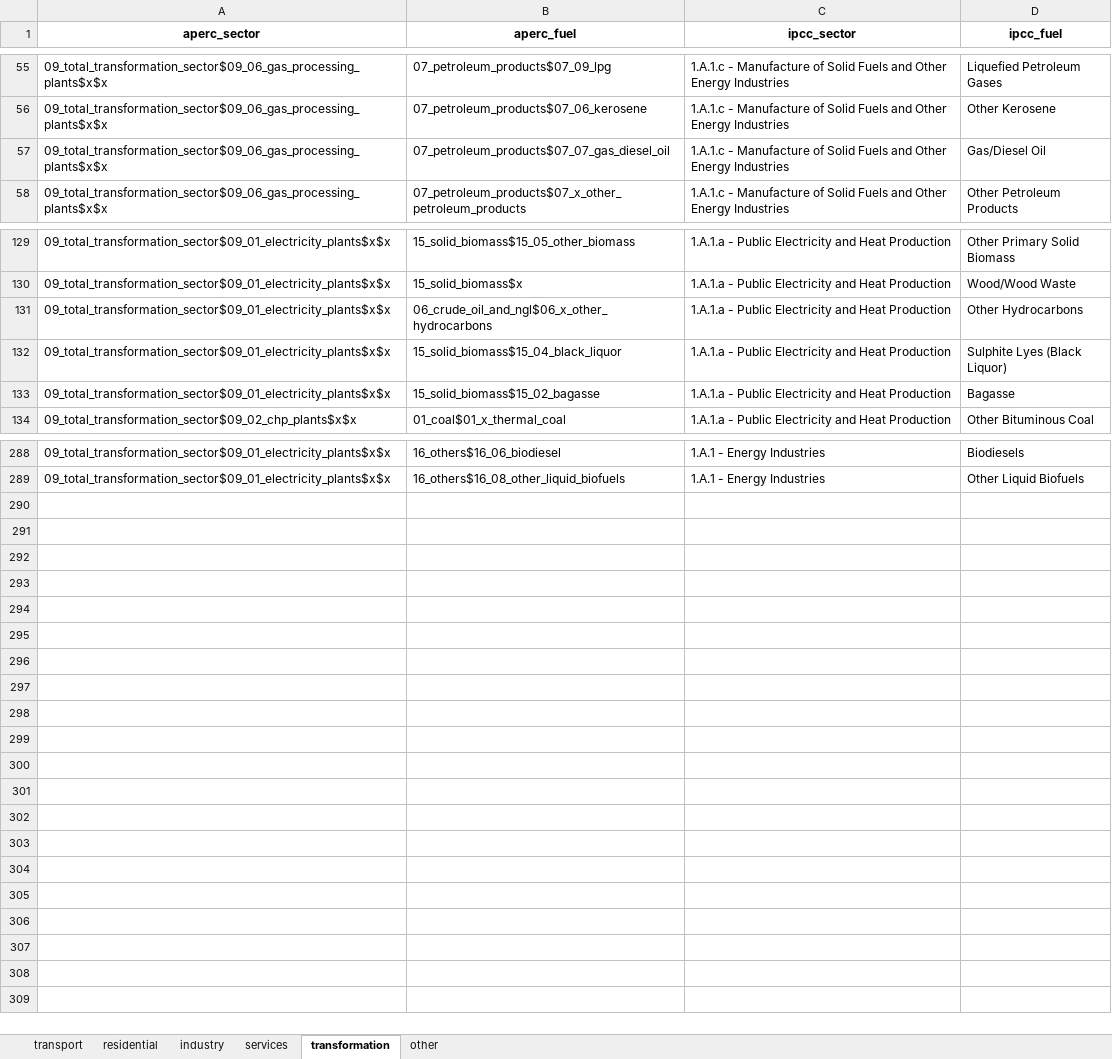
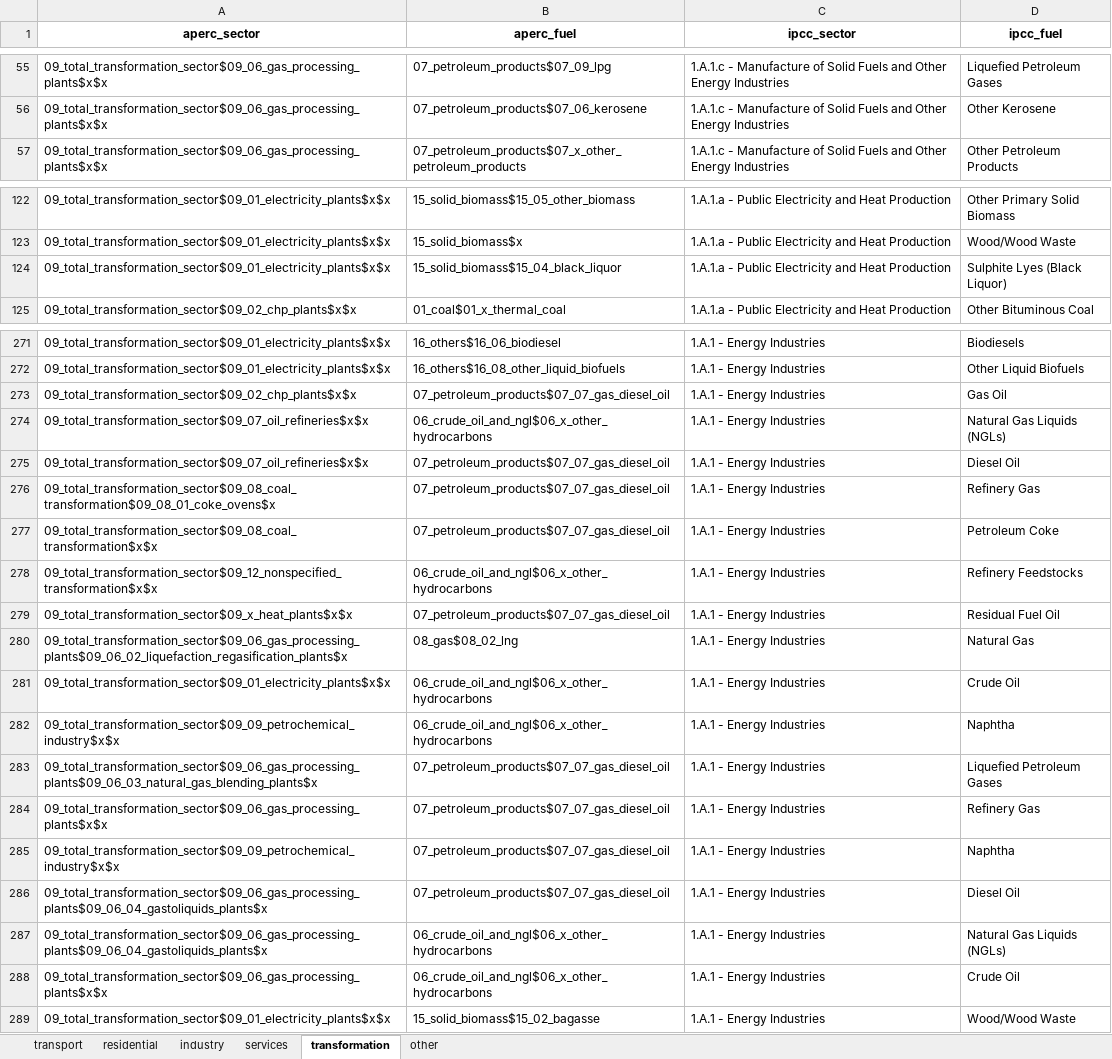
Before and after one commit to asia-pacific-energy-research-centre/aperc-emissions, an Excel workbook: config/aperc_to_ipcc_sector_mappings.xlsx, sheet transformation, drawn as a sheet; only a part is shown, gaps mark what is left out; values as stored, in another font and other column widths than the file's, no borders; removed rows and columns are numbered as before the commit, all else as after; the diff covers the shown part only; the diff names each change by its address in the sheet, - before the commit and + after, or states it on an @@ line.

```diff
--- a/config/aperc_to_ipcc_sector_mappings.xlsx (sheet transformation)
+++ b/config/aperc_to_ipcc_sector_mappings.xlsx (sheet transformation)
-row 57: 09_total_transformation_sector$09_06_gas_processing_plants$x$x | 07_petroleum_products$07_07_gas_diesel_oil | 1.A.1.c - Manufacture of Solid Fuels and Other Energy Industries | Gas/Diesel Oil
-row 131: 09_total_transformation_sector$09_01_electricity_plants$x$x | 06_crude_oil_and_ngl$06_x_other_hydrocarbons | 1.A.1.a - Public Electricity and Heat Production | Other Hydrocarbons
-row 133: 09_total_transformation_sector$09_01_electricity_plants$x$x | 15_solid_biomass$15_02_bagasse | 1.A.1.a - Public Electricity and Heat Production | Bagasse
+row 273: 09_total_transformation_sector$09_02_chp_plants$x$x | 07_petroleum_products$07_07_gas_diesel_oil | 1.A.1 - Energy Industries | Gas Oil
+row 274: 09_total_transformation_sector$09_07_oil_refineries$x$x | 06_crude_oil_and_ngl$06_x_other_hydrocarbons | 1.A.1 - Energy Industries | Natural Gas Liquids (NGLs)
+row 275: 09_total_transformation_sector$09_07_oil_refineries$x$x | 07_petroleum_products$07_07_gas_diesel_oil | 1.A.1 - Energy Industries | Diesel Oil
+row 276: 09_total_transformation_sector$09_08_coal_transformation$09_08_01_coke_ovens$x | 07_petroleum_products$07_07_gas_diesel_oil | 1.A.1 - Energy Industries | Refinery Gas
+row 277: 09_total_transformation_sector$09_08_coal_transformation$x$x | 07_petroleum_products$07_07_gas_diesel_oil | 1.A.1 - Energy Industries | Petroleum Coke
+row 278: 09_total_transformation_sector$09_12_nonspecified_transformation$x$x | 06_crude_oil_and_ngl$06_x_other_hydrocarbons | 1.A.1 - Energy Industries | Refinery Feedstocks
+row 279: 09_total_transformation_sector$09_x_heat_plants$x$x | 07_petroleum_products$07_07_gas_diesel_oil | 1.A.1 - Energy Industries | Residual Fuel Oil
+row 280: 09_total_transformation_sector$09_06_gas_processing_plants$09_06_02_liquefaction_regasification_plants$x | 08_gas$08_02_lng | 1.A.1 - Energy Industries | Natural Gas
+row 281: 09_total_transformation_sector$09_01_electricity_plants$x$x | 06_crude_oil_and_ngl$06_x_other_hydrocarbons | 1.A.1 - Energy Industries | Crude Oil
+row 282: 09_total_transformation_sector$09_09_petrochemical_industry$x$x | 06_crude_oil_and_ngl$06_x_other_hydrocarbons | 1.A.1 - Energy Industries | Naphtha
+row 283: 09_total_transformation_sector$09_06_gas_processing_plants$09_06_03_natural_gas_blending_plants$x | 07_petroleum_products$07_07_gas_diesel_oil | 1.A.1 - Energy Industries | Liquefied Petroleum Gases
+row 284: 09_total_transformation_sector$09_06_gas_processing_plants$x$x | 07_petroleum_products$07_07_gas_diesel_oil | 1.A.1 - Energy Industries | Refinery Gas
+row 285: 09_total_transformation_sector$09_09_petrochemical_industry$x$x | 07_petroleum_products$07_07_gas_diesel_oil | 1.A.1 - Energy Industries | Naphtha
+row 286: 09_total_transformation_sector$09_06_gas_processing_plants$09_06_04_gastoliquids_plants$x | 07_petroleum_products$07_07_gas_diesel_oil | 1.A.1 - Energy Industries | Diesel Oil
+row 287: 09_total_transformation_sector$09_06_gas_processing_plants$09_06_04_gastoliquids_plants$x | 06_crude_oil_and_ngl$06_x_other_hydrocarbons | 1.A.1 - Energy Industries | Natural Gas Liquids (NGLs)
+row 288: 09_total_transformation_sector$09_06_gas_processing_plants$x$x | 06_crude_oil_and_ngl$06_x_other_hydrocarbons | 1.A.1 - Energy Industries | Crude Oil
+row 289: 09_total_transformation_sector$09_01_electricity_plants$x$x | 15_solid_biomass$15_02_bagasse | 1.A.1 - Energy Industries | Wood/Wood Waste
```
Also changed, not shown: 14 removed rows elsewhere in this sheet, sheet industry, sheet other, 2 other files.
